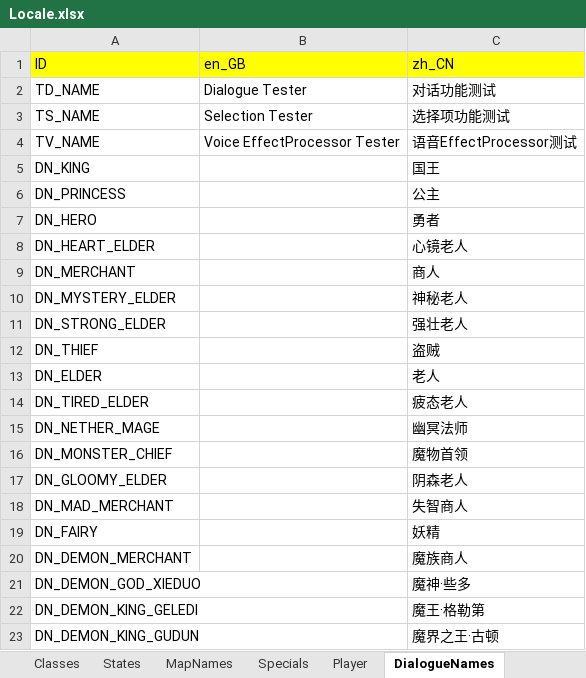
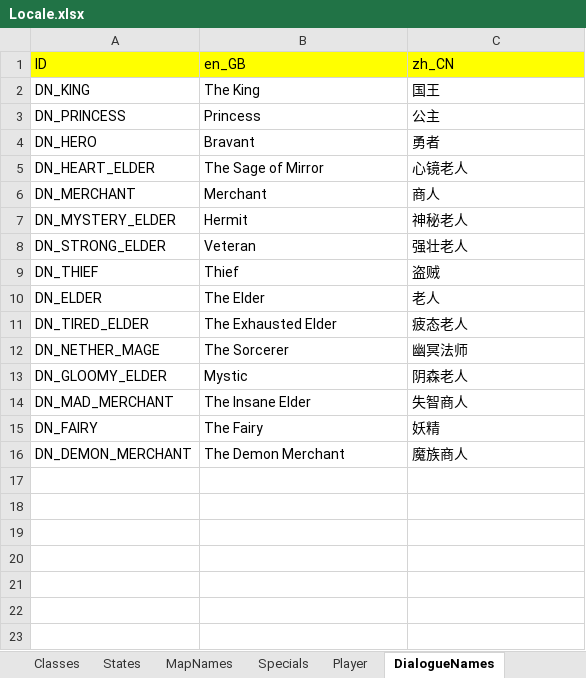
Before and after one commit to JasonLeon01/ProjectMT3, an Excel workbook: Data/Locale/Locale.xlsx, sheet DialogueNames, drawn as a sheet; values as stored, in another font and other column widths than the file's, no borders; removed rows and columns are numbered as before the commit, all else as after; the diff names each change by its address in the sheet, - before the commit and + after, or states it on an @@ line.

```diff
--- a/Data/Locale/Locale.xlsx (sheet DialogueNames)
+++ b/Data/Locale/Locale.xlsx (sheet DialogueNames)
-row 2: TD_NAME | Dialogue Tester | 对话功能测试
-row 3: TS_NAME | Selection Tester | 选择项功能测试
-row 4: TV_NAME | Voice EffectProcessor Tester | 语音EffectProcessor测试
-B2: (empty)
+B2: The King
-B3: (empty)
+B3: Princess
-B4: (empty)
+B4: Bravant
-B5: (empty)
+B5: The Sage of Mirror
-B6: (empty)
+B6: Merchant
-B7: (empty)
+B7: Hermit
-B8: (empty)
+B8: Veteran
-B9: (empty)
+B9: Thief
-B10: (empty)
+B10: The Elder
-B11: (empty)
+B11: The Exhausted Elder
-B12: (empty)
+B12: The Sorcerer
-row 16: DN_MONSTER_CHIEF |  | 魔物首领
-B13: (empty)
+B13: Mystic
-B14: (empty)
+B14: The Insane Elder
-B15: (empty)
+B15: The Fairy
-B16: (empty)
+B16: The Demon Merchant
-row 21: DN_DEMON_GOD_XIEDUO |  | 魔神·些多
-row 22: DN_DEMON_KING_GELEDI |  | 魔王·格勒第
-row 23: DN_DEMON_KING_GUDUN |  | 魔界之王·古顿
```
Also changed, not shown: sheet MapNames, sheet DialogueContents, sheet Player, 8 other files.
